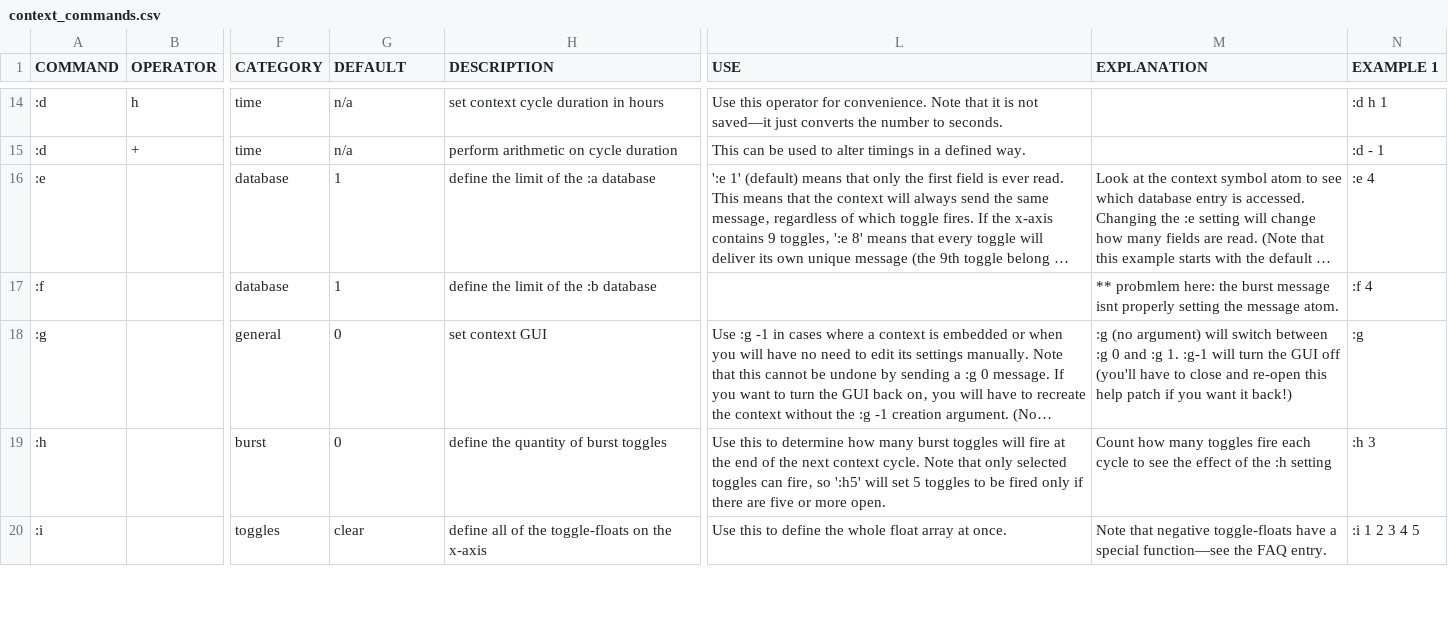
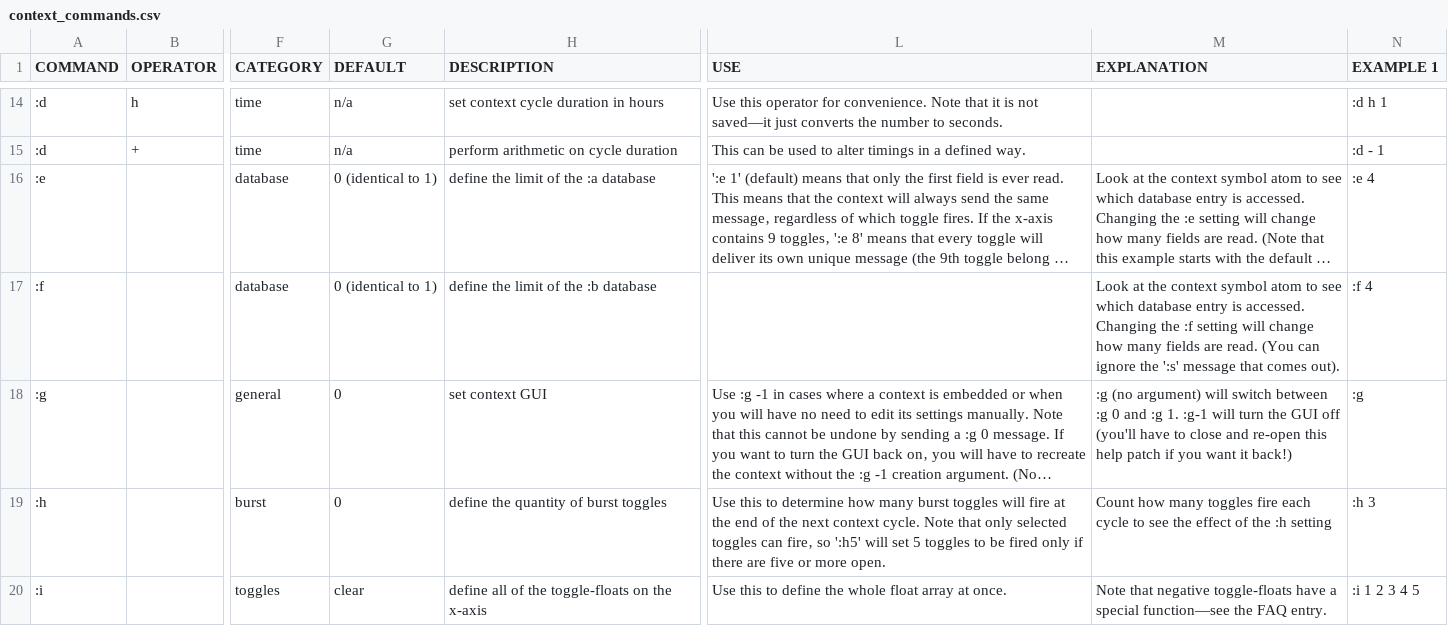
Before and after one commit to LGoodacre/context-sequencer, a CSV file: helpfiles/docfiles/context_commands.csv, drawn as a sheet; only a part is shown, gaps mark what is left out; long unchanged cells end in …; the diff names each change by its address in the sheet, - before the commit and + after, or states it on an @@ line.

Commit message:
change :e and :f defaults to 0, which enables the new limit behaviour. Change limit behaviour so that it adds 1 to the limit, unless there is only 1 message in the database (a good idea??). Update documentation.

```diff
--- a/helpfiles/docfiles/context_commands.csv
+++ b/helpfiles/docfiles/context_commands.csv
-G16:G17 (DEFAULT): 1
+G16:G17 (DEFAULT): 0 (identical to 1)
-M17 (EXPLANATION): ** probmlem here: the burst message isnt properly setting the message atom.
+M17 (EXPLANATION): Look at the context symbol atom to see which database entry is accessed. Changing the :f setting will change how many fields are read. (You can ignore the ':s' message that comes out).
```
Also changed, not shown: 5 other files.
